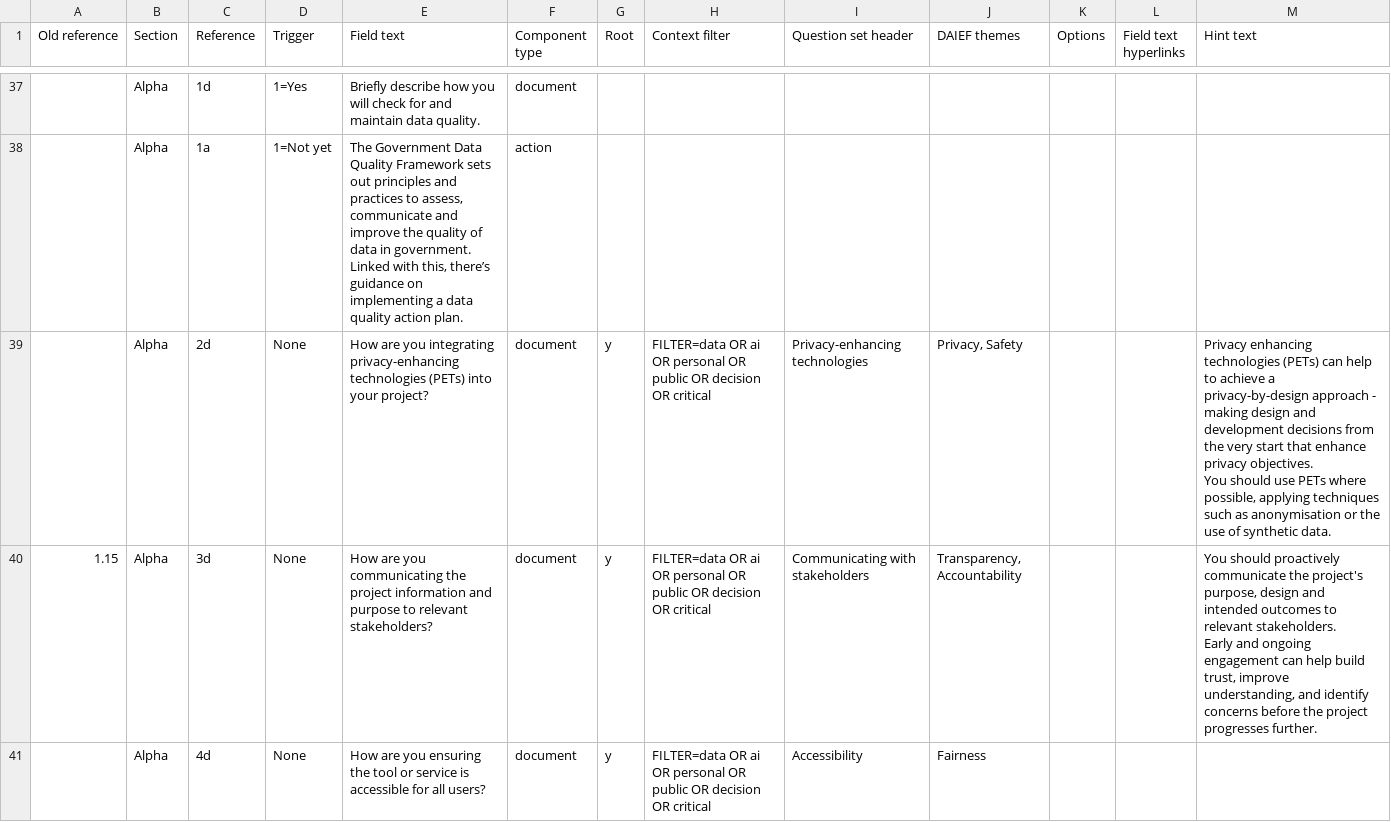
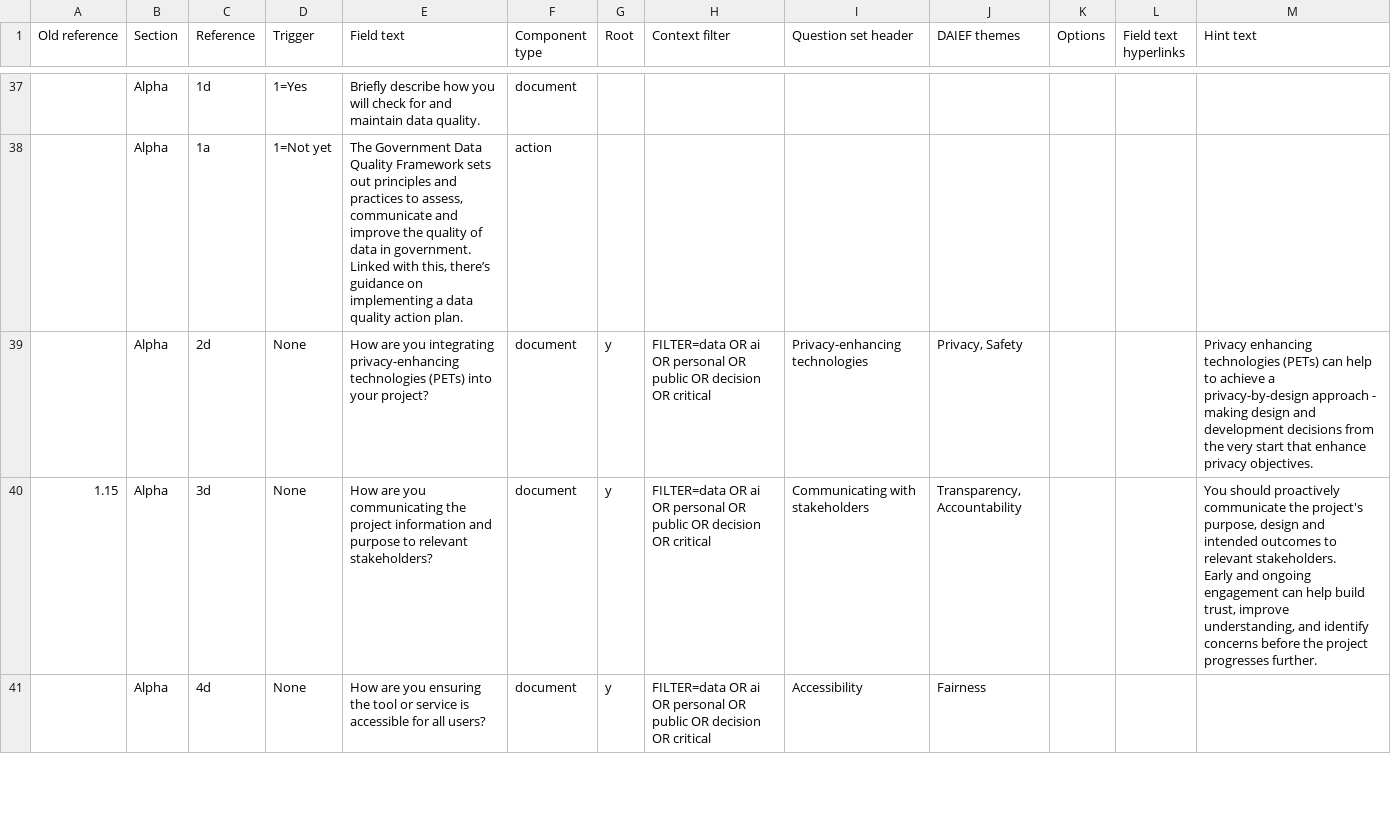
Before and after one commit to CDEIUK/DAIEF-frontend-demo, a CSV file: schema-input.csv, drawn as a sheet; only a part is shown, gaps mark what is left out; ↵ is a line break in a cell; the diff covers the shown part only; the diff names each change by its address in the sheet, - before the commit and + after, or states it on an @@ line.

```diff
--- a/schema-input.csv
+++ b/schema-input.csv
-M39 (Hint text): …privacy objectives. ↵ You should use PETs where possible, applying techniques such as anonymisation or the use of synthetic data.
+M39 (Hint text): …privacy objectives.
```
Also changed, not shown: 1 added row, 1 removed row and 22 edited cells elsewhere in this file, 2 other files.
